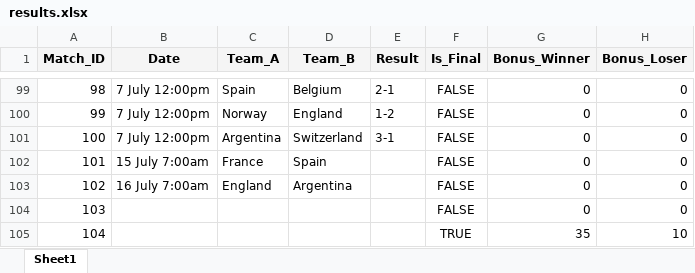
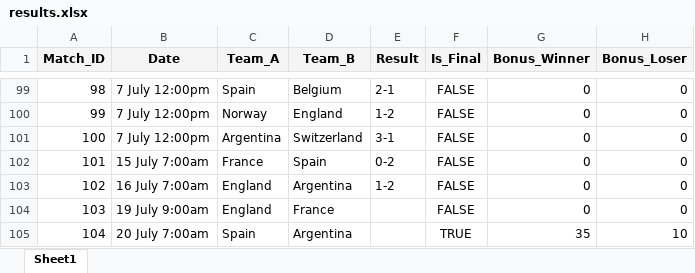
Before and after one commit to Elysium170/projects, an Excel workbook: src/results.xlsx, sheet Sheet1, drawn as a sheet; only a part is shown, gaps mark what is left out; values as stored, in another font and other column widths than the file's, no borders; the diff names each change by its address in the sheet, - before the commit and + after, or states it on an @@ line.

```diff
--- a/src/results.xlsx (sheet Sheet1)
+++ b/src/results.xlsx (sheet Sheet1)
-E102 (Result): (empty)
+E102 (Result): 0-2
-E103 (Result): (empty)
+E103 (Result): 1-2
-B104 (Date): (empty)
+B104 (Date): 19 July 9:00am
-C104 (Team_A): (empty)
+C104 (Team_A): England
-D104 (Team_B): (empty)
+D104 (Team_B): France
-B105 (Date): (empty)
+B105 (Date): 20 July 7:00am
-C105 (Team_A): (empty)
+C105 (Team_A): Spain
-D105 (Team_B): (empty)
+D105 (Team_B): Argentina
```
